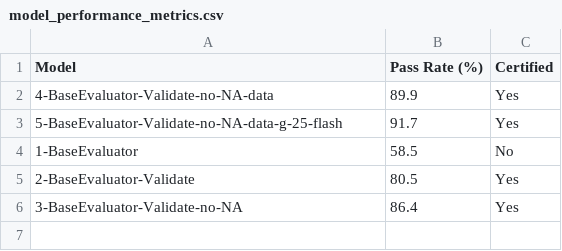
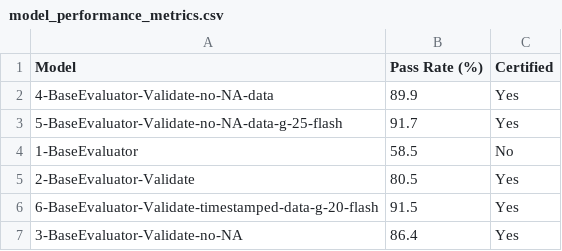
Before and after one commit to mdkrasnow/montesa, a CSV file: new/rawData/Peru/model_visualizations/model_performance_metrics.csv, drawn as a sheet.

```diff
--- a/new/rawData/Peru/model_visualizations/model_performance_metrics.csv
+++ b/new/rawData/Peru/model_visualizations/model_performance_metrics.csv
@@ -5,2 +5,3 @@ Model,Pass Rate (%),Certified
 2-BaseEvaluator-Validate,80.5,Yes
+6-BaseEvaluator-Validate-timestamped-data-g-20-flash,91.5,Yes
 3-BaseEvaluator-Validate-no-NA,86.4,Yes
```
Also changed, not shown: new/rawData/Peru/model_evaluation_data/distance_metrics.csv, 36 other files.
